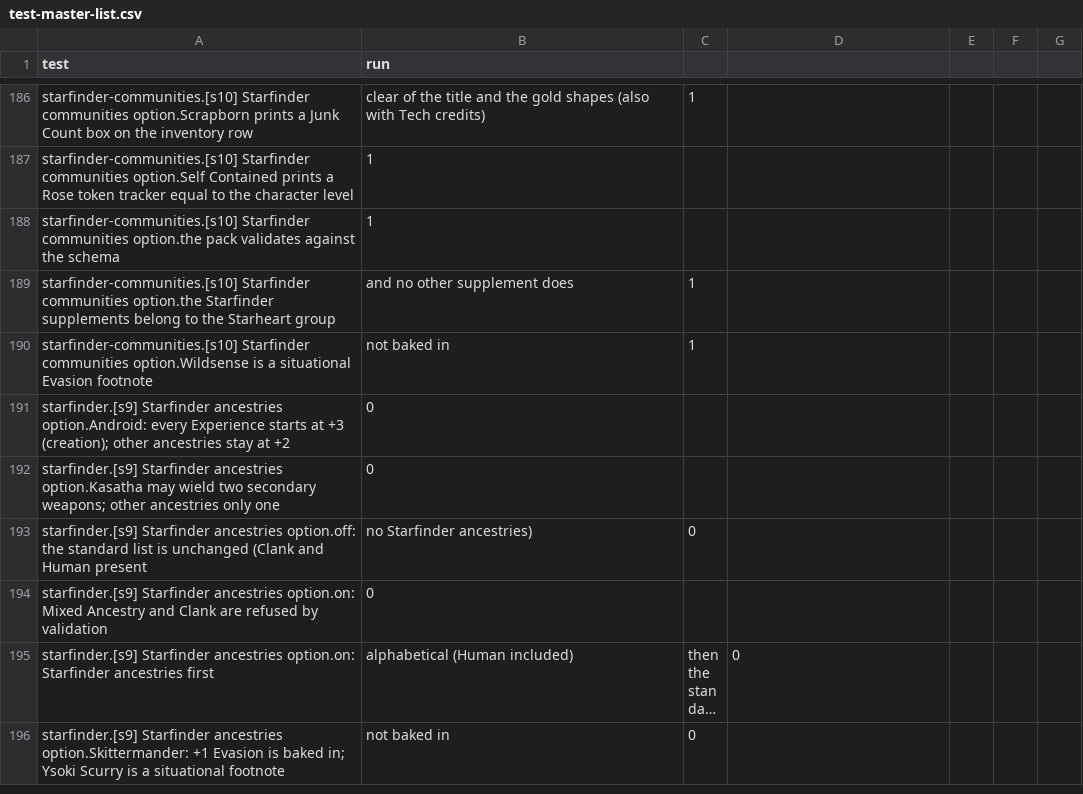
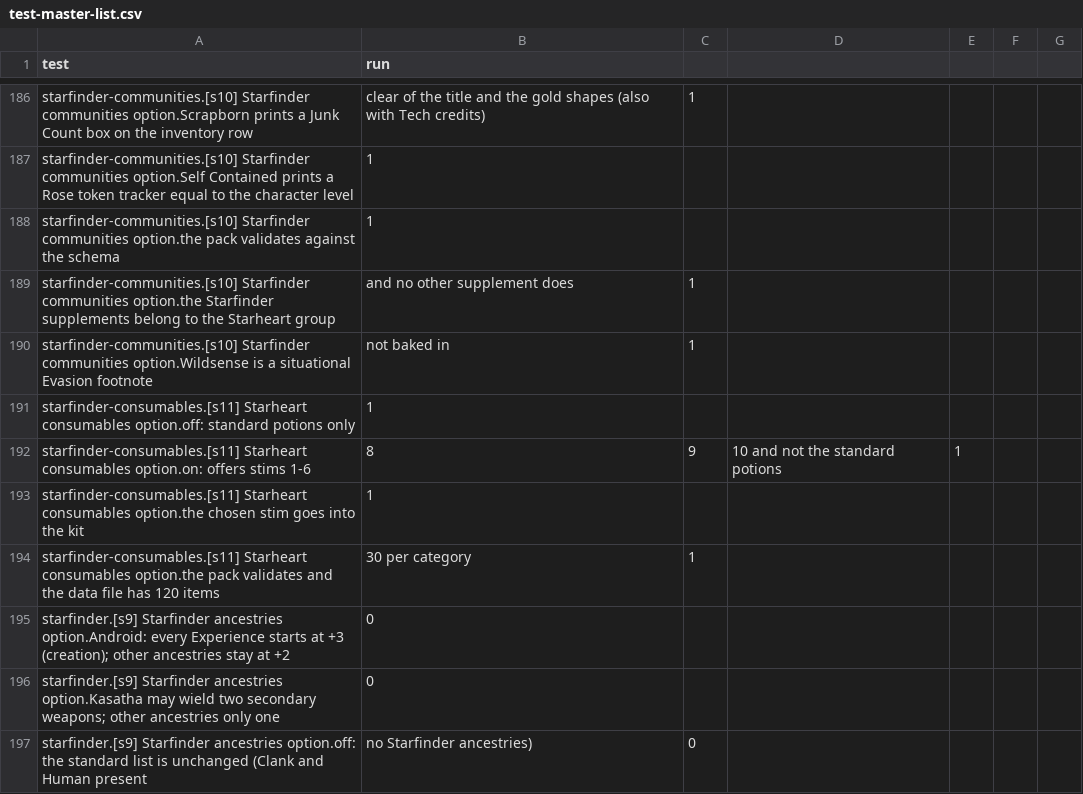
Before and after one commit to kenmcferren/daggerheart-character-sheet, a CSV file: TestPolicy/test-master-list.csv, drawn as a sheet; only a part is shown, gaps mark what is left out; the shorter side is filled out with more unchanged rows; long unchanged cells end in ….

```diff
--- a/TestPolicy/test-master-list.csv
+++ b/TestPolicy/test-master-list.csv
@@ -190,2 +190,6 @@ starfinder-communities.[s10] Starfinder communities option.the Starfinder supple
 starfinder-communities.[s10] Starfinder communities option.Wildsense is a situational Evasion footnote, not baked in,1
+starfinder-consumables.[s11] Starheart consumables option.off: standard potions only,1
+starfinder-consumables.[s11] Starheart consumables option.on: offers stims 1-6, 8, 9, 10 and not the standard potions,1
+starfinder-consumables.[s11] Starheart consumables option.the chosen stim goes into the kit,1
+starfinder-consumables.[s11] Starheart consumables option.the pack validates and the data file has 120 items, 30 per category,1
 starfinder.[s9] Starfinder ancestries option.Android: every Experience starts at +3 (creation); other ancestries stay at +2,0
```
Also changed, not shown: 16 other files.
